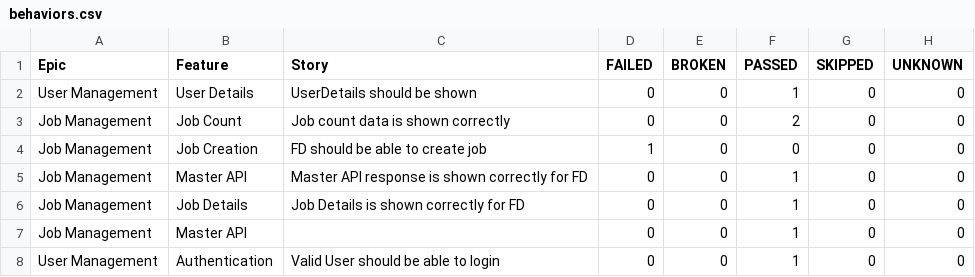
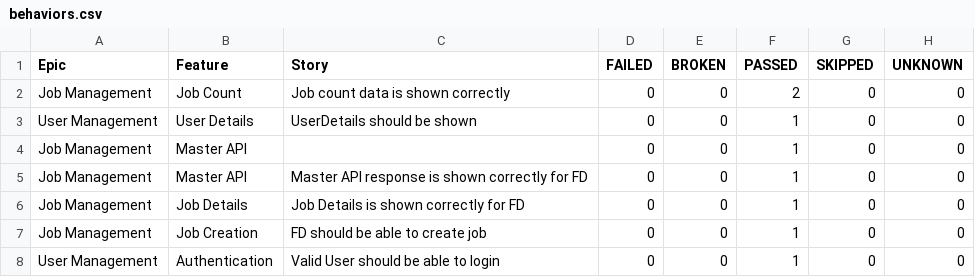
Before and after one commit to kstvds24/Phoenix-TestAutomationFrameWork, a CSV file: data/behaviors.csv, drawn as a sheet.

```diff
--- a/data/behaviors.csv
+++ b/data/behaviors.csv
@@ -1,8 +1,8 @@
 "Epic","Feature","Story","FAILED","BROKEN","PASSED","SKIPPED","UNKNOWN"
+"Job Management","Job Count","Job count data is shown correctly","0","0","2","0","0"
 "User Management","User Details","UserDetails should be shown","0","0","1","0","0"
-"Job Management","Job Count","Job count data is shown correctly","0","0","2","0","0"
-"Job Management","Job Creation","FD should be able to create job","1","0","0","0","0"
+"Job Management","Master API","","0","0","1","0","0"
 "Job Management","Master API","Master API response is shown correctly for FD","0","0","1","0","0"
 "Job Management","Job Details","Job Details is shown correctly for FD","0","0","1","0","0"
-"Job Management","Master API","","0","0","1","0","0"
+"Job Management","Job Creation","FD should be able to create job","0","0","1","0","0"
 "User Management","Authentication","Valid User should be able to login","0","0","1","0","0"
```
Also changed, not shown: data/suites.csv, 58 other files.
